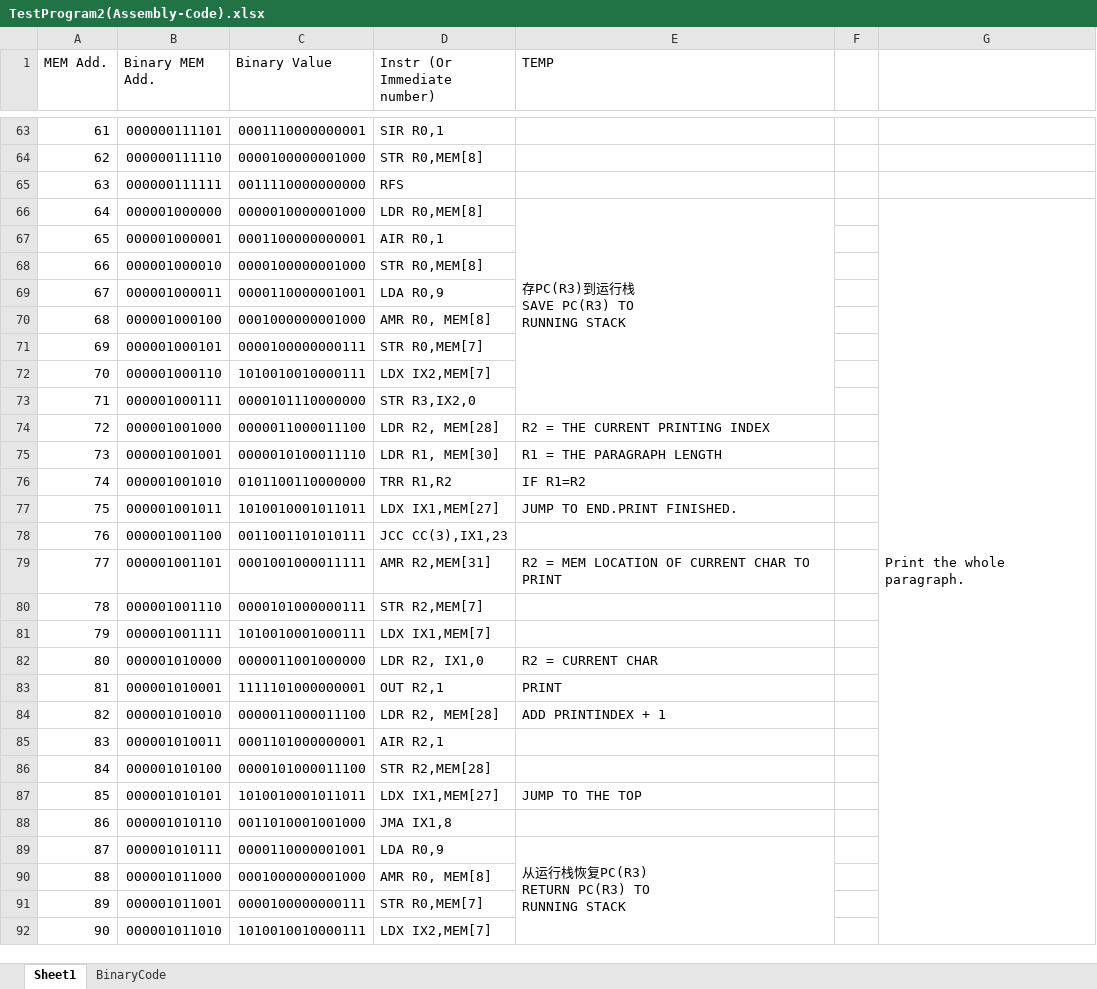
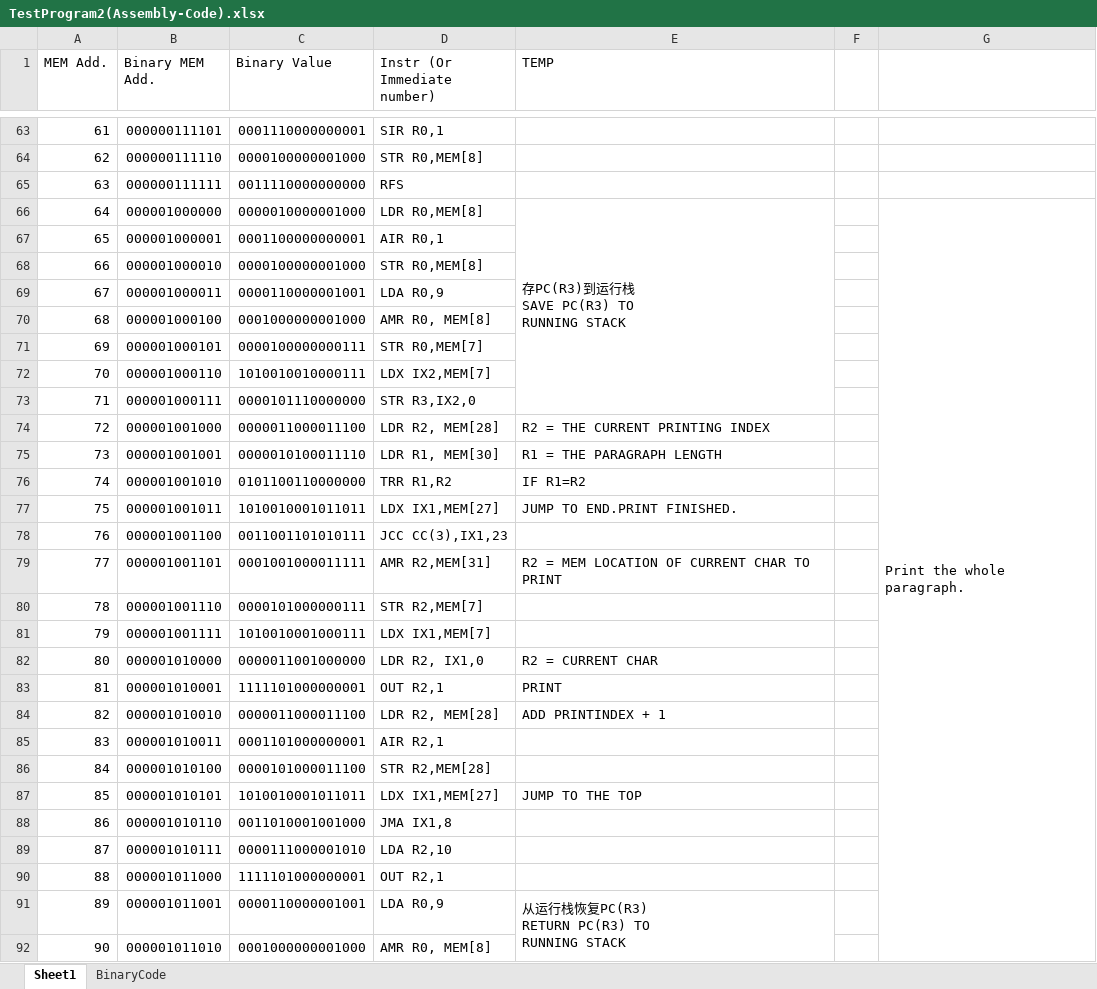
Before and after one commit to skyguidance/CSCI6461ComputerArchitecture, an Excel workbook: TestProgram2(Assembly-Code).xlsx, sheet Sheet1, drawn as a sheet; only a part is shown, gaps mark what is left out; values as stored, in another font and other column widths than the file's, no cell formats; removed rows and columns are numbered as before the commit, all else as after; ↵ is a line break in a cell; the diff covers the shown part only; the diff names each change by its address in the sheet, - before the commit and + after, or states it on an @@ line.

```diff
--- a/TestProgram2(Assembly-Code).xlsx (sheet Sheet1)
+++ b/TestProgram2(Assembly-Code).xlsx (sheet Sheet1)
-G66:G97 merged
+G66:G99 merged
-C89 (Binary Value): 0000110000001001
+C89 (Binary Value): 0000111000001010
-D89 (Instr (Or Immediate number)): LDA R0,9
+D89 (Instr (Or Immediate number)): LDA R2,10
-E89 (TEMP): 从运行栈恢复PC(R3) ↵ RETURN PC(R3) TO ↵ RUNNING STACK
+E89 (TEMP): (empty)
-E89:E96 merged
-C90 (Binary Value): 0001000000001000
+C90 (Binary Value): 1111101000000001
-D90 (Instr (Or Immediate number)): AMR R0, MEM[8]
+D90 (Instr (Or Immediate number)): OUT R2,1
-C91 (Binary Value): 0000100000000111
+C91 (Binary Value): 0000110000001001
-D91 (Instr (Or Immediate number)): STR R0,MEM[7]
+D91 (Instr (Or Immediate number)): LDA R0,9
-E91 (TEMP): (empty)
+E91 (TEMP): 从运行栈恢复PC(R3) ↵ RETURN PC(R3) TO ↵ RUNNING STACK
+E91:E98 merged
-C92 (Binary Value): 1010010010000111
+C92 (Binary Value): 0001000000001000
-D92 (Instr (Or Immediate number)): LDX IX2,MEM[7]
+D92 (Instr (Or Immediate number)): AMR R0, MEM[8]
```
Also changed, not shown: 2 added rows, 6 removed rows, 14 hidden or unhidden rows, 531 edited cells and merged cells elsewhere in this sheet, cell formats, hidden cells, 1 other file.
